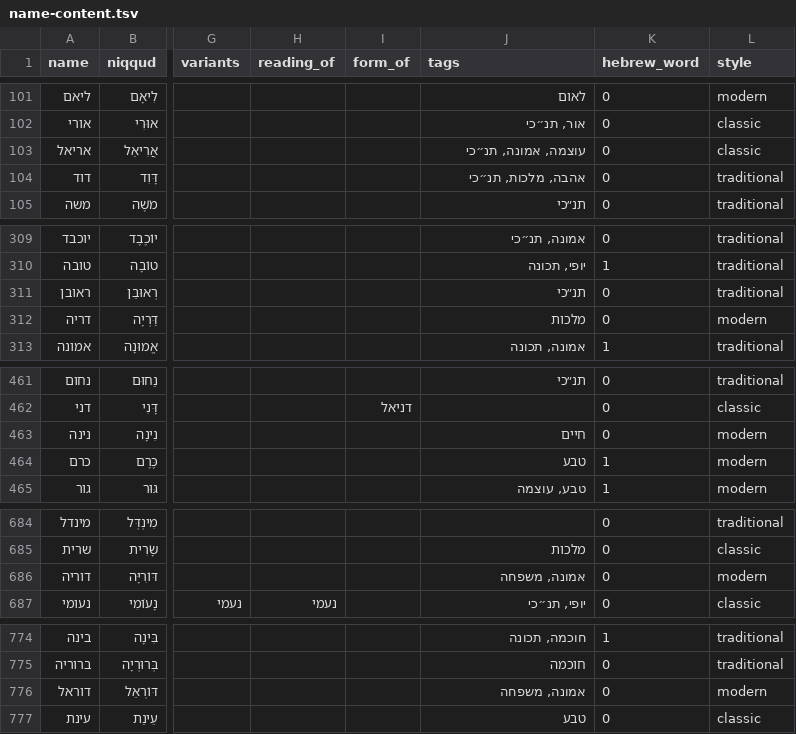
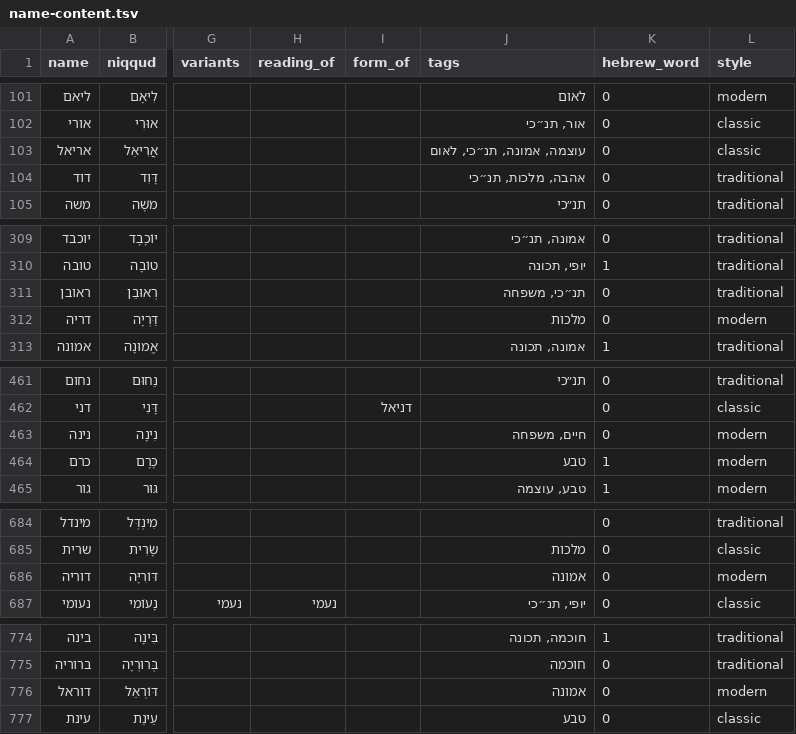
Before and after one commit to ShaharGotshtat/NamePlanner, a TSV file: data/name-content.tsv, drawn as a sheet; only a part is shown, gaps mark what is left out; the diff covers the shown part only; the diff names each change by its address in the sheet, - before the commit and + after, or states it on an @@ line.

```diff
--- a/data/name-content.tsv
+++ b/data/name-content.tsv
-J103 (tags): עוצמה, אמונה, תנ״כי
+J103 (tags): עוצמה, אמונה, תנ״כי, לאום
-J311 (tags): תנ״כי
+J311 (tags): תנ״כי, משפחה
-J463 (tags): חיים
+J463 (tags): חיים, משפחה
-J686 (tags): אמונה, משפחה
+J686 (tags): אמונה
-J776 (tags): אמונה, משפחה
+J776 (tags): אמונה
```
Also changed, not shown: 2 edited cells elsewhere in this file, 4 other files.
